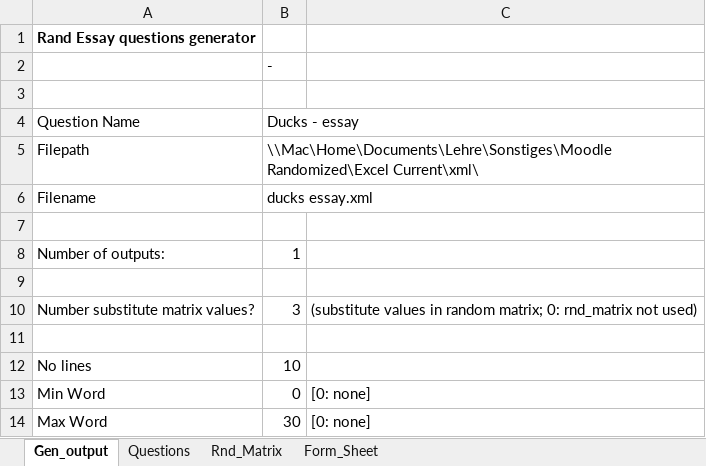
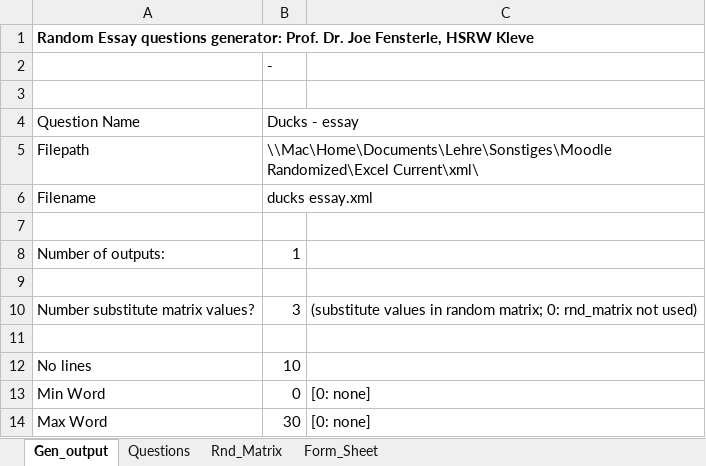
Before and after one commit to Joe-Bio/Moodle-Excel, an Excel workbook: example essay V4.xlsm, sheet Gen_output, drawn as a sheet; values as stored, in another font and other column widths than the file's, no borders; charts and pictures not drawn; the diff names each change by its address in the sheet, - before the commit and + after, or states it on an @@ line.

```diff
--- a/example essay V4.xlsm (sheet Gen_output)
+++ b/example essay V4.xlsm (sheet Gen_output)
-A1: Rand Essay questions generator
+A1: Random Essay questions generator: Prof. Dr. Joe Fensterle, HSRW Kleve
```
Also changed, not shown: charts or pictures, Example Calc V4.xlsm, example assign elements V4.xlsm, 1 other file.
